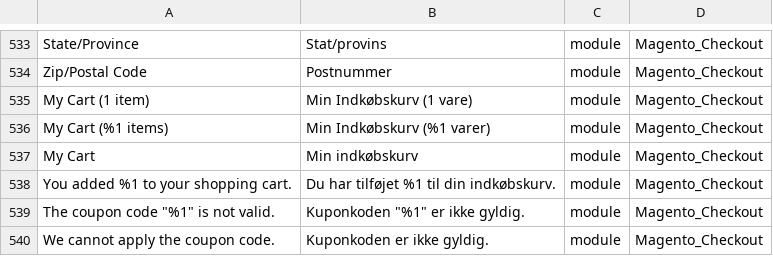
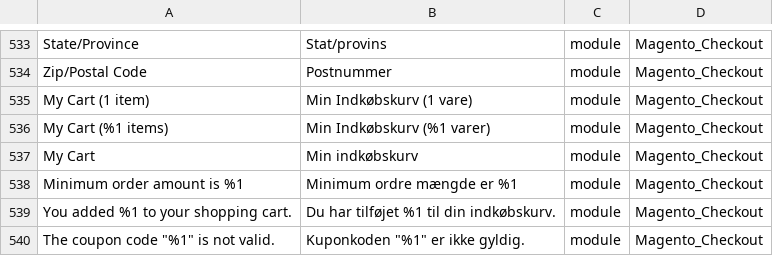
Before and after one commit to Magento2Translations/language_da_dk, a CSV file: da_DK.csv, drawn as a sheet; only a part is shown, gaps mark what is left out; the shorter side is filled out with more unchanged rows; the diff covers the shown part only.

```diff
--- a/da_DK.csv
+++ b/da_DK.csv
@@ -537,2 +537,3 @@ State/Province,Stat/provins,module,Magento_Checkout
 "My Cart","Min indkøbskurv",module,Magento_Checkout
+"Minimum order amount is %1","Minimum ordre mængde er %1",module,Magento_Checkout
 "You added %1 to your shopping cart.","Du har tilføjet %1 til din indkøbskurv.",module,Magento_Checkout
```
Also changed, not shown: 38 added rows elsewhere in this file, 1 other file.
